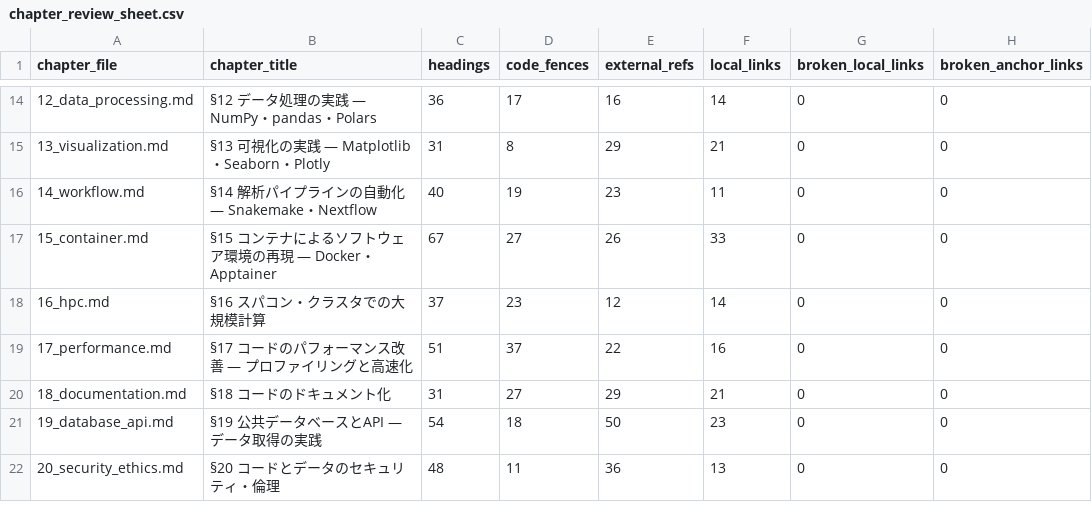
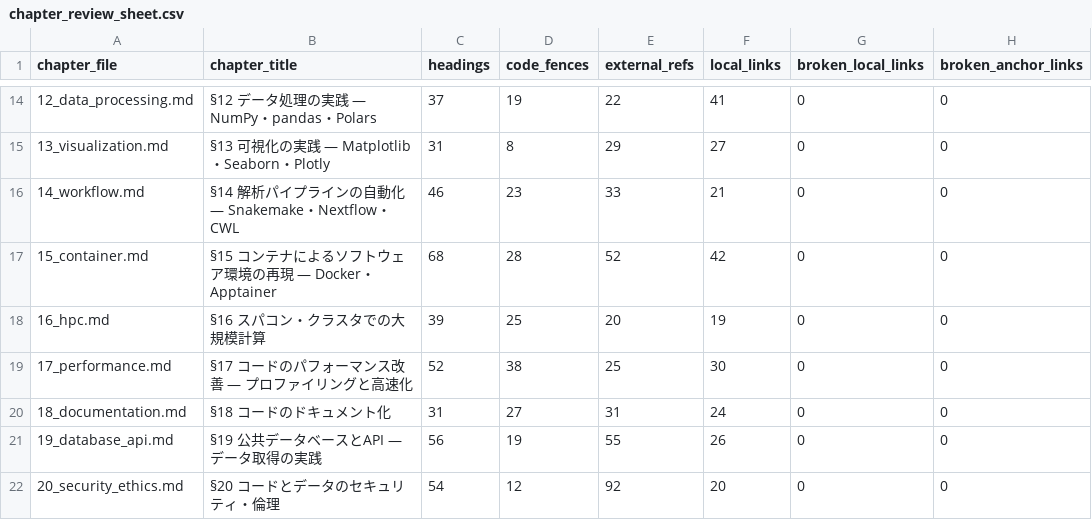
Before and after one commit to dritoshi/ai-biocode-kata, a CSV file: docs/review/chapter_review_sheet.csv, drawn as a sheet; only a part is shown, gaps mark what is left out; the diff covers the shown part only; the diff names each change by its address in the sheet, - before the commit and + after, or states it on an @@ line.

```diff
--- a/docs/review/chapter_review_sheet.csv
+++ b/docs/review/chapter_review_sheet.csv
-C14 (headings): 36
+C14 (headings): 37
-D14 (code_fences): 17
+D14 (code_fences): 19
-E14 (external_refs): 16
+E14 (external_refs): 22
-F14 (local_links): 14
+F14 (local_links): 41
-F15 (local_links): 21
+F15 (local_links): 27
-B16 (chapter_title): §14 解析パイプラインの自動化 — Snakemake・Nextflow
+B16 (chapter_title): §14 解析パイプラインの自動化 — Snakemake・Nextflow・CWL
-C16 (headings): 40
+C16 (headings): 46
-D16 (code_fences): 19
+D16 (code_fences): 23
-E16 (external_refs): 23
+E16 (external_refs): 33
-F16 (local_links): 11
+F16 (local_links): 21
-C17 (headings): 67
+C17 (headings): 68
-D17 (code_fences): 27
+D17 (code_fences): 28
-E17 (external_refs): 26
+E17 (external_refs): 52
-F17 (local_links): 33
+F17 (local_links): 42
-C18 (headings): 37
+C18 (headings): 39
-D18 (code_fences): 23
+D18 (code_fences): 25
-E18 (external_refs): 12
+E18 (external_refs): 20
-F18 (local_links): 14
+F18 (local_links): 19
-C19 (headings): 51
+C19 (headings): 52
-D19 (code_fences): 37
+D19 (code_fences): 38
-E19 (external_refs): 22
+E19 (external_refs): 25
-F19 (local_links): 16
+F19 (local_links): 30
-E20 (external_refs): 29
+E20 (external_refs): 31
-F20 (local_links): 21
+F20 (local_links): 24
-C21 (headings): 54
+C21 (headings): 56
-D21 (code_fences): 18
+D21 (code_fences): 19
-E21 (external_refs): 50
+E21 (external_refs): 55
-F21 (local_links): 23
+F21 (local_links): 26
-C22 (headings): 48
+C22 (headings): 54
-D22 (code_fences): 11
+D22 (code_fences): 12
-E22 (external_refs): 36
+E22 (external_refs): 92
-F22 (local_links): 13
+F22 (local_links): 20
```
Also changed, not shown: 3 added rows, 1 removed row and 44 edited cells elsewhere in this file, 14 other files.
